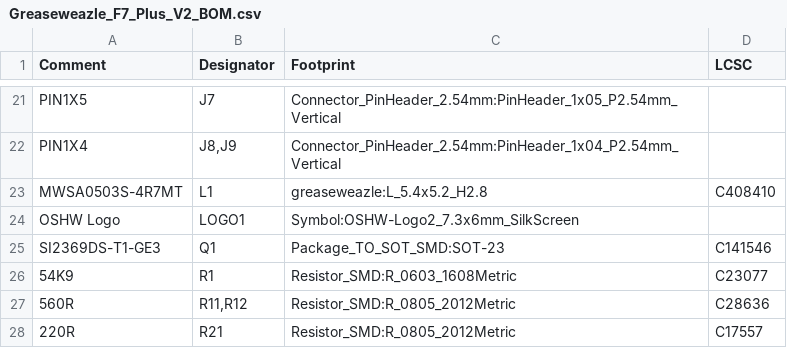
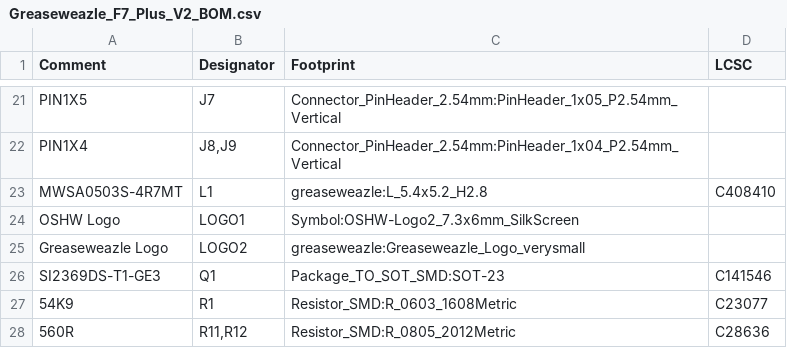
Before and after one commit to nospam2000/Greaseweazle-F7-Plus, a CSV file: V2/Greaseweazle_F7_Plus_V2_BOM.csv, drawn as a sheet; only a part is shown, gaps mark what is left out; the shorter side is filled out with more unchanged rows.

```diff
--- a/V2/Greaseweazle_F7_Plus_V2_BOM.csv
+++ b/V2/Greaseweazle_F7_Plus_V2_BOM.csv
@@ -24,2 +24,3 @@ Comment,Designator,Footprint,LCSC
 "OSHW Logo","LOGO1","Symbol:OSHW-Logo2_7.3x6mm_SilkScreen",""
+"Greaseweazle Logo","LOGO2","greaseweazle:Greaseweazle_Logo_verysmall",""
 "SI2369DS-T1-GE3","Q1","Package_TO_SOT_SMD:SOT-23","C141546"
```
Also changed, not shown: 14 other files.
